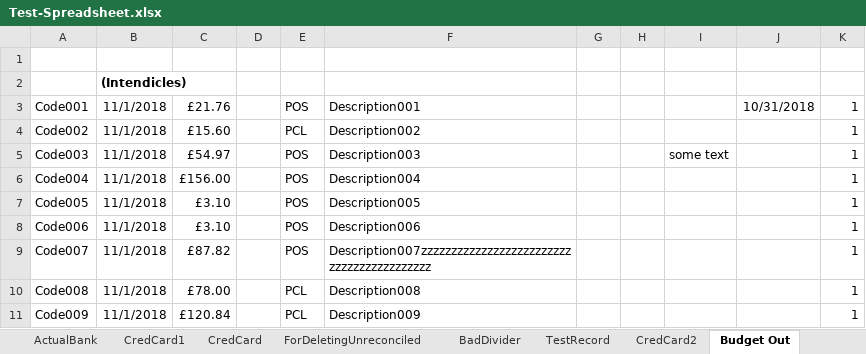
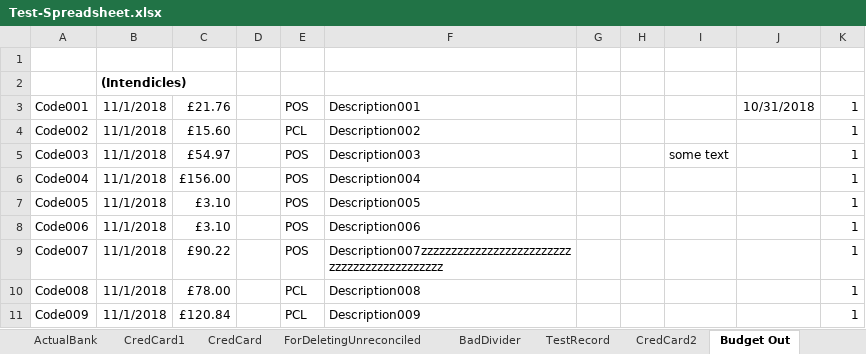
Before and after one commit to claresudbery/Reconciliate, an Excel workbook: spreadsheet-samples/Test-Spreadsheet.xlsx, sheet Budget Out, drawn as a sheet; values as stored, in another font and other column widths than the file's, no borders; the diff names each change by its address in the sheet, - before the commit and + after, or states it on an @@ line.

```diff
--- a/spreadsheet-samples/Test-Spreadsheet.xlsx (sheet Budget Out)
+++ b/spreadsheet-samples/Test-Spreadsheet.xlsx (sheet Budget Out)
-C9: £87.82
+C9: £90.22
-F9: Description007zzzzzzzzzzzzzzzzzzzzzzzzzzzzzzzzzzzzzzzzzz
+F9: Description007zzzzzzzzzzzzzzzzzzzzzzzzzzzzzzzzzzzzzzzzzzzz
```
Also changed, not shown: sheet CredCard, sheet TestRecord, sheet Expected Out, 10 other files.
